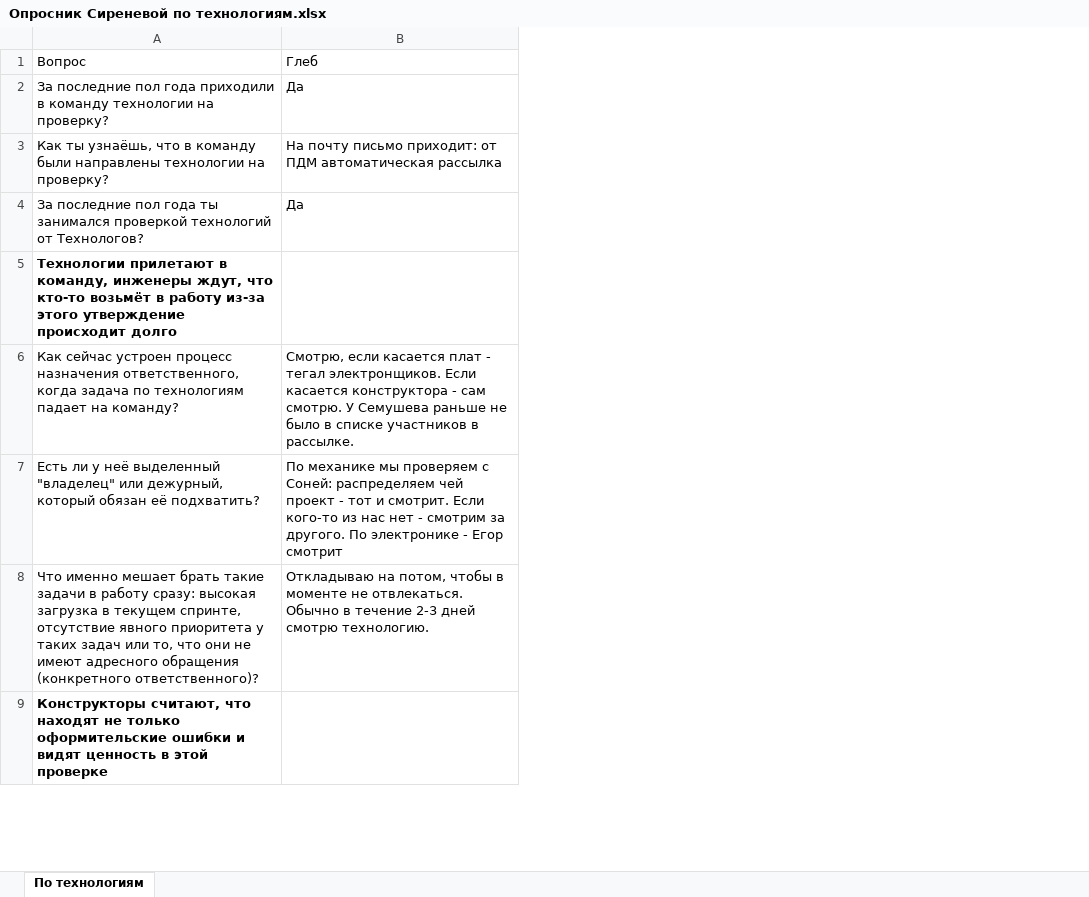
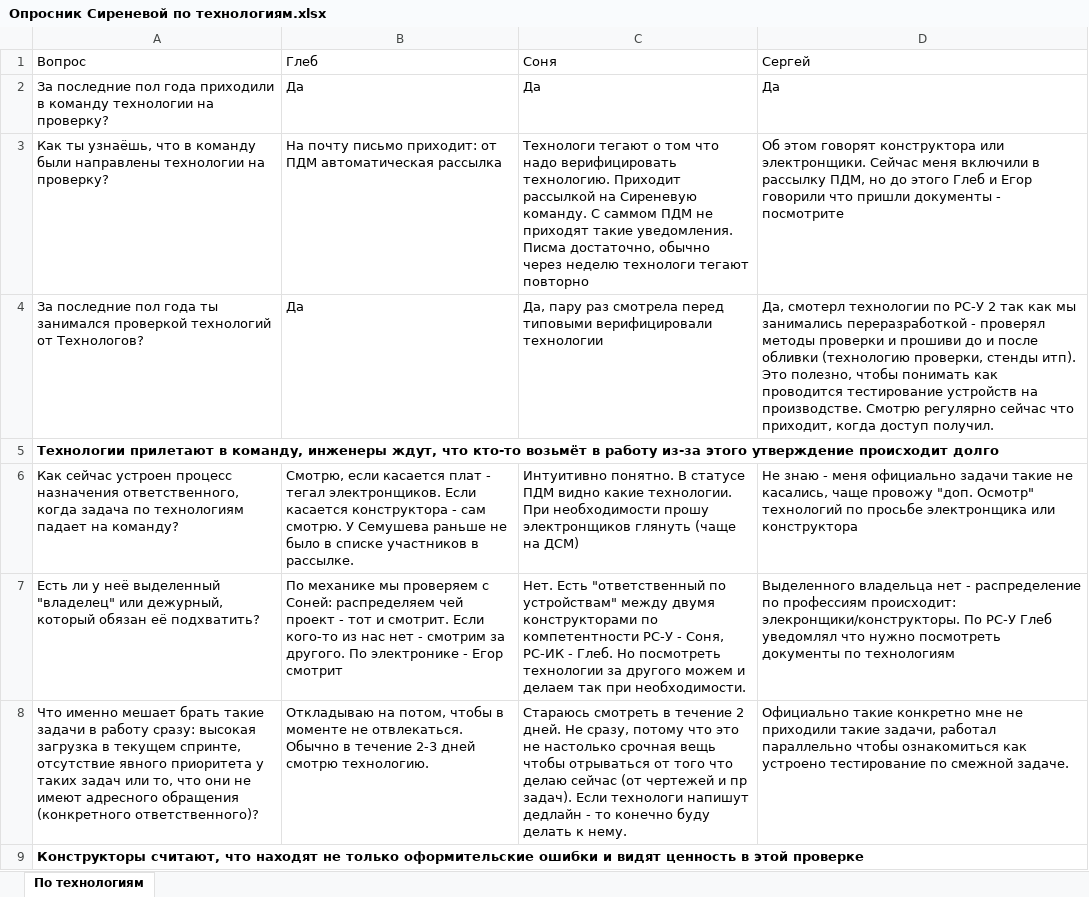
Before and after one commit to atimoshok/obsidian-vault, an Excel workbook: TeamDriver/Опрос о проверке технологий/Сиреневая/Опросник Сиреневой по технологиям.xlsx, sheet По технологиям, drawn as a sheet; only a part is shown; values as stored, in another font and other column widths than the file's, no borders; the diff names each change by its address in the sheet, - before the commit and + after, or states it on an @@ line.

```diff
--- a/TeamDriver/Опрос о проверке технологий/Сиреневая/Опросник Сиреневой по технологиям.xlsx (sheet По технологиям)
+++ b/TeamDriver/Опрос о проверке технологий/Сиреневая/Опросник Сиреневой по технологиям.xlsx (sheet По технологиям)
+column C (Соня), rows 2-8: Да | Технологи тегают о том что надо верифицировать технологию. Приходит рассылкой на Сиреневую команду. С саммом ПДМ не приходят такие уведомления. Писма достаточно, обычно через неделю технологи тегают повторно | Да, пару раз смотрела перед типовыми верифицировали технологии |  | Интуитивно понятно. В статусе ПДМ видно какие технологии. При необходимости прошу электронщиков глянуть (чаще на ДСМ) | Нет. Есть "ответственный по устройствам" между двумя конструкторами по компетентности РС-У - Соня, РС-ИК - Глеб. Но посмотреть технологии за другого можем и делаем так при необходимости. | Стараюсь смотреть в течение 2 дней. Не сразу, потому что это не настолько срочная вещь чтобы отрываться от того что делаю сейчас (от чертежей и пр задач). Если технологи напишут дедлайн - то конечно буду делать к нему.
+column D (Сергей), rows 2-8: Да | Об этом говорят конструктора или электронщики. Сейчас меня включили в рассылку ПДМ, но до этого Глеб и Егор говорили что пришли документы - посмотрите | Да, смотерл технологии по РС-У 2 так как мы занимались переразработкой - проверял методы проверки и прошиви до и после обливки (технологию проверки, стенды итп). Это полезно, чтобы понимать как проводится тестирование устройств на производстве. Смотрю регулярно сейчас что приходит, когда доступ получил. |  | Не знаю - меня официально задачи такие не касались, чаще провожу "доп. Осмотр" технологий по просьбе электронщика или конструктора | Выделенного владельца нет - распределение по профессиям происходит: элекронщики/конструкторы. По РС-У Глеб уведомлял что нужно посмотреть документы по технологиям | Официально такие конкретно мне не приходили такие задачи, работал параллельно чтобы ознакомиться как устроено тестирование по смежной задаче.
```
Also changed, not shown: 1 other file.
